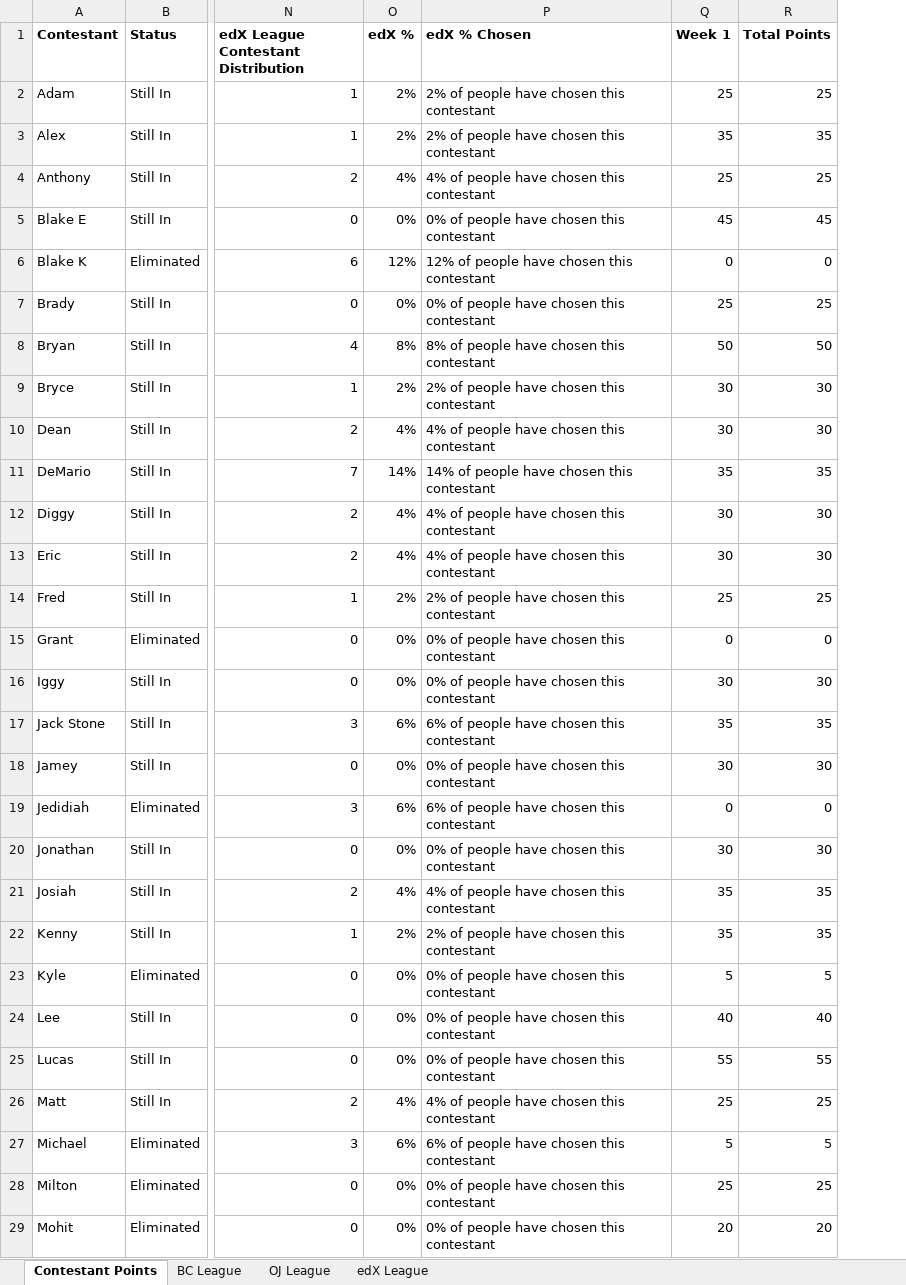
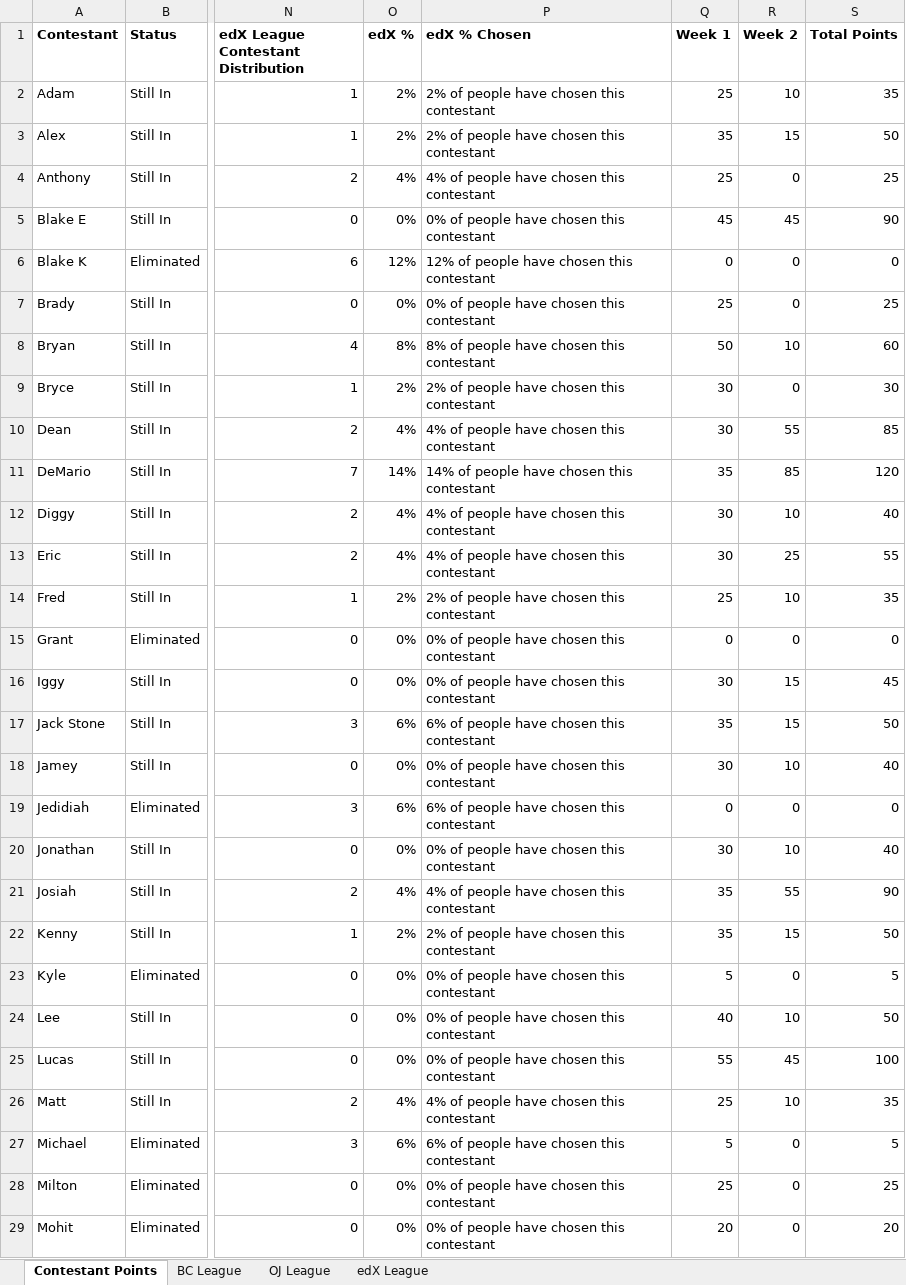
Before and after one commit to Changman126/Personal-Dashboards, an Excel workbook: 2017 Bachelorette Fantasy/BacheloretteFantasy2017.xlsx, sheet Contestant Points, drawn as a sheet; only a part is shown, gaps mark what is left out; values as stored, in another font and other column widths than the file's, no borders; addresses are those after the commit; the diff covers the shown part only; the diff names each change by its address in the sheet, - before the commit and + after, or states it on an @@ line.

Commit message:
Week 2 Updates

```diff
--- a/2017 Bachelorette Fantasy/BacheloretteFantasy2017.xlsx (sheet Contestant Points)
+++ b/2017 Bachelorette Fantasy/BacheloretteFantasy2017.xlsx (sheet Contestant Points)
+column R (Week 2), rows 2-29: 10 | 15 | 0 | 45 | 0 | 0 | 10 | 0 | 55 | 85 | 10 | 25 | 10 | 0 | 15 | 15 | 10 | 0 | 10 | 55 | 15 | 0 | 10 | 45 | 10 | 0 | 0 | 0
-S2 (Total Points): 25
+S2 (Total Points): 35
-S3 (Total Points): 35
+S3 (Total Points): 50
-S5 (Total Points): 45
+S5 (Total Points): 90
-S8 (Total Points): 50
+S8 (Total Points): 60
-S10 (Total Points): 30
+S10 (Total Points): 85
-S11 (Total Points): 35
+S11 (Total Points): 120
-S12 (Total Points): 30
+S12 (Total Points): 40
-S13 (Total Points): 30
+S13 (Total Points): 55
-S14 (Total Points): 25
+S14 (Total Points): 35
-S16 (Total Points): 30
+S16 (Total Points): 45
-S17 (Total Points): 35
+S17 (Total Points): 50
-S18 (Total Points): 30
+S18 (Total Points): 40
-S20 (Total Points): 30
+S20 (Total Points): 40
-S21 (Total Points): 35
+S21 (Total Points): 90
-S22 (Total Points): 35
+S22 (Total Points): 50
-S24 (Total Points): 40
+S24 (Total Points): 50
-S25 (Total Points): 55
+S25 (Total Points): 100
-S26 (Total Points): 25
+S26 (Total Points): 35
```
Also changed, not shown: 2 edited cells elsewhere in this sheet, sheet OJ League, sheet BC League, sheet edX League, formulas that keep their value, 1 other file.
